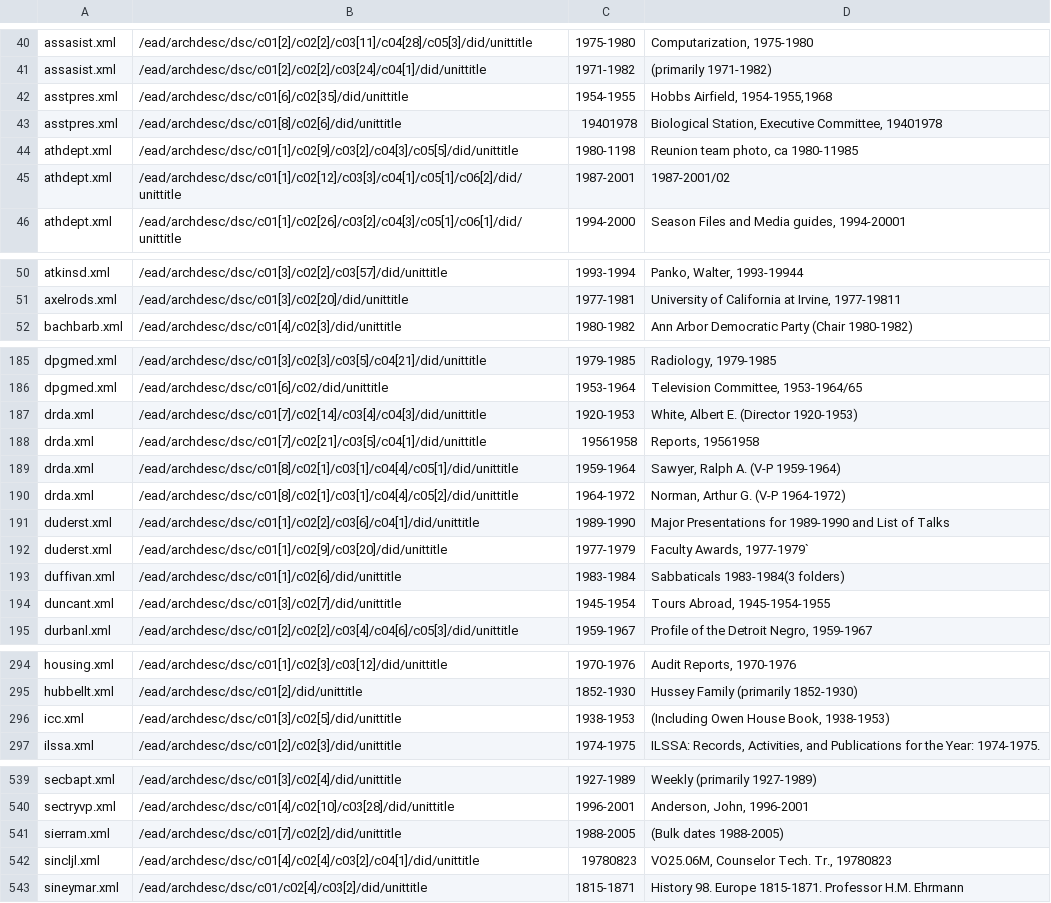
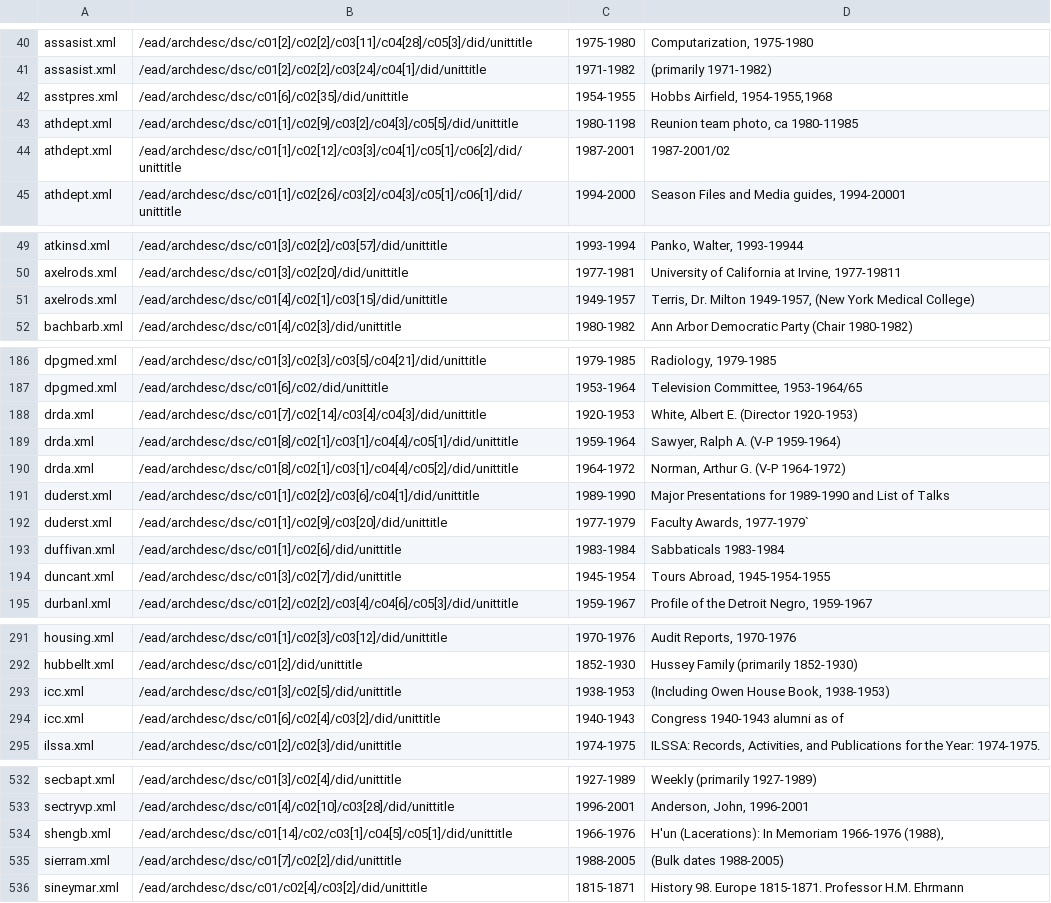
Before and after one commit to eckardm/work-stuff, a CSV file: numbers_that_might_be_dates_report.csv, drawn as a sheet; only a part is shown, gaps mark what is left out; the diff covers the shown part only.

```diff
--- a/numbers_that_might_be_dates_report.csv
+++ b/numbers_that_might_be_dates_report.csv
@@ -42,3 +42,2 @@ assasist.xml,/ead/archdesc/dsc/c01[2]/c02[2]/c03[24]/c04[1]/did/unittitle, 1971-
 asstpres.xml,/ead/archdesc/dsc/c01[6]/c02[35]/did/unittitle, 1954-1955,"Hobbs Airfield, 1954-1955,1968"
-asstpres.xml,/ead/archdesc/dsc/c01[8]/c02[6]/did/unittitle, 19401978,"Biological Station, Executive Committee, 19401978"
 athdept.xml,/ead/archdesc/dsc/c01[1]/c02[9]/c03[2]/c04[3]/c05[5]/did/unittitle, 1980-1198,"Reunion team photo, ca 1980-11985"
@@ -51,2 +50,3 @@ atkinsd.xml,/ead/archdesc/dsc/c01[3]/c02[2]/c03[57]/did/unittitle, 1993-1994,"Pa
 axelrods.xml,/ead/archdesc/dsc/c01[3]/c02[20]/did/unittitle, 1977-1981,"University of California at Irvine, 1977-19811"
+axelrods.xml,/ead/archdesc/dsc/c01[4]/c02[1]/c03[15]/did/unittitle, 1949-1957,"Terris, Dr. Milton 1949-1957,  (New York Medical College)"
 bachbarb.xml,/ead/archdesc/dsc/c01[4]/c02[3]/did/unittitle, 1980-1982,Ann Arbor Democratic Party (Chair 1980-1982)
@@ -187,3 +188,2 @@ dpgmed.xml,/ead/archdesc/dsc/c01[6]/c02/did/unittitle, 1953-1964,"Television Com
 drda.xml,/ead/archdesc/dsc/c01[7]/c02[14]/c03[4]/c04[3]/did/unittitle, 1920-1953,"White, Albert E. (Director 1920-1953)"
-drda.xml,/ead/archdesc/dsc/c01[7]/c02[21]/c03[5]/c04[1]/did/unittitle, 19561958,"Reports, 19561958"
 drda.xml,/ead/archdesc/dsc/c01[8]/c02[1]/c03[1]/c04[4]/c05[1]/did/unittitle, 1959-1964,"Sawyer, Ralph A. (V-P 1959-1964)"
@@ -192,3 +192,3 @@ duderst.xml,/ead/archdesc/dsc/c01[1]/c02[2]/c03[6]/c04[1]/did/unittitle, 1989-19
 duderst.xml,/ead/archdesc/dsc/c01[1]/c02[9]/c03[20]/did/unittitle, 1977-1979,"Faculty Awards, 1977-1979`"
-duffivan.xml,/ead/archdesc/dsc/c01[1]/c02[6]/did/unittitle, 1983-1984,Sabbaticals  1983-1984(3 folders)
+duffivan.xml,/ead/archdesc/dsc/c01[1]/c02[6]/did/unittitle, 1983-1984,Sabbaticals  1983-1984
 duncant.xml,/ead/archdesc/dsc/c01[3]/c02[7]/did/unittitle, 1945-1954,"Tours Abroad, 1945-1954-1955"
@@ -296,2 +293,3 @@ hubbellt.xml,/ead/archdesc/dsc/c01[2]/did/unittitle, 1852-1930,Hussey Family  (p
 icc.xml,/ead/archdesc/dsc/c01[3]/c02[5]/did/unittitle, 1938-1953,"(Including Owen House Book, 1938-1953)"
+icc.xml,/ead/archdesc/dsc/c01[6]/c02[4]/c03[2]/did/unittitle, 1940-1943,Congress 1940-1943 alumni as of
 ilssa.xml,/ead/archdesc/dsc/c01[2]/c02[3]/did/unittitle, 1974-1975,"ILSSA: Records, Activities, and Publications for the Year: 1974-1975."
@@ -544,4 +537,4 @@ secbapt.xml,/ead/archdesc/dsc/c01[3]/c02[4]/did/unittitle, 1927-1989,Weekly  (pr
 sectryvp.xml,/ead/archdesc/dsc/c01[4]/c02[10]/c03[28]/did/unittitle, 1996-2001,"Anderson, John, 1996-2001"
+shengb.xml,/ead/archdesc/dsc/c01[14]/c02/c03[1]/c04[5]/c05[1]/did/unittitle, 1966-1976,"H'un (Lacerations): In Memoriam 1966-1976 (1988),"
 sierram.xml,/ead/archdesc/dsc/c01[7]/c02[2]/did/unittitle, 1988-2005,(Bulk dates 1988-2005)
-sincljl.xml,/ead/archdesc/dsc/c01[4]/c02[4]/c03[2]/c04[1]/did/unittitle, 19780823,"VO25.06M, Counselor Tech. Tr., 19780823"
 sineymar.xml,/ead/archdesc/dsc/c01/c02[4]/c03[2]/did/unittitle, 1815-1871,History 98. Europe 1815-1871. Professor H.M. Ehrmann
```
Also changed, not shown: 10 added rows, 16 removed rows and 19 edited cells elsewhere in this file.
